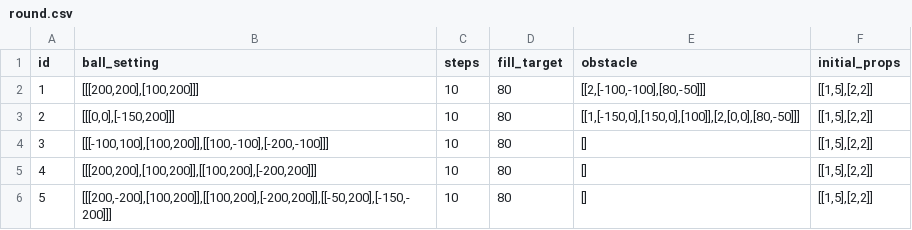
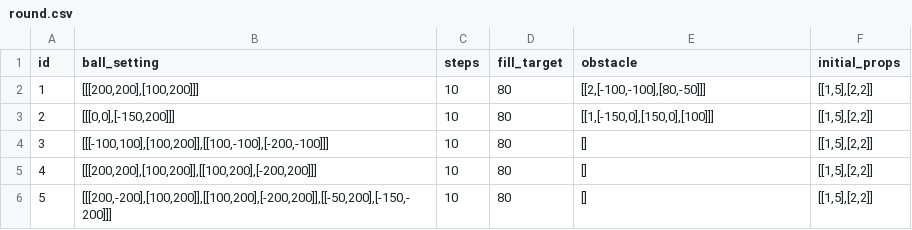
Before and after one commit to dadidzf/CocosStudio, a CSV file: LuaTemplate/res/trapballs/csv/round.csv, drawn as a sheet.

Commit message:
关卡表复原

```diff
--- a/LuaTemplate/res/trapballs/csv/round.csv
+++ b/LuaTemplate/res/trapballs/csv/round.csv
@@ -2,3 +2,3 @@ id,ball_setting,steps,fill_target,obstacle,initial_props
 1,"[[[200,200],[100,200]]]",10,80,"[[2,[-100,-100],[80,-50]]]","[[1,5],[2,2]]"
-2,"[[[0,0],[-150,200]]]",10,80,"[[1,[-150,0],[150,0],[100]],[2,[0,0],[80,-50]]]","[[1,5],[2,2]]"
+2,"[[[0,0],[-150,200]]]",10,80,"[[1,[-150,0],[150,0],[100]]]","[[1,5],[2,2]]"
 3,"[[[-100,100],[100,200]],[[100,-100],[-200,-100]]]",10,80,[],"[[1,5],[2,2]]"
```
